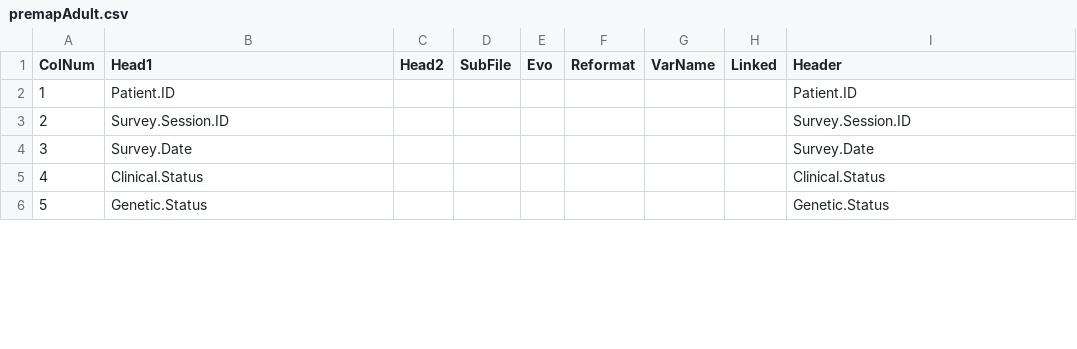
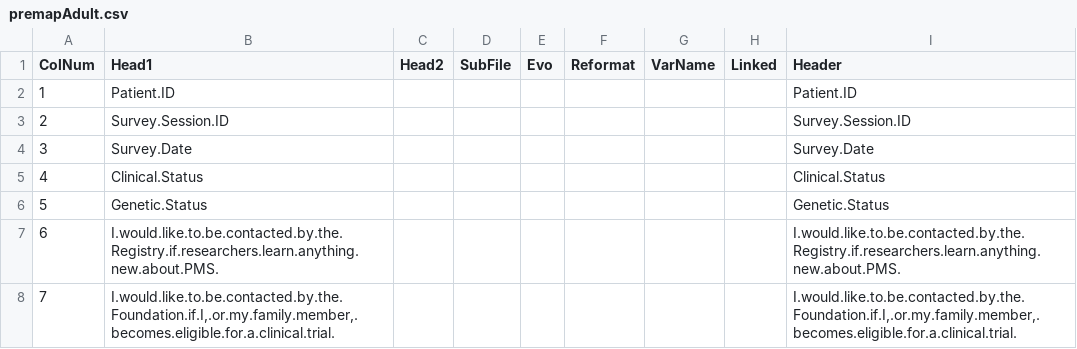
Before and after one commit to hms-dbmi/PMSDN_R-ETL, a CSV file: premapAdult.csv, drawn as a sheet; only a part is shown; the diff covers the shown part only; the diff names each change by its address in the sheet, - before the commit and + after, or states it on an @@ line.

```diff
--- a/premapAdult.csv
+++ b/premapAdult.csv
+row 7: 6 | I.would.like.to.be.contacted.by.the.Registry.if.researchers.learn.anything.new.about.PMS. |  |  |  |  |  |  | I.would.like.to.be.contacted.by.the.Registry.if.researchers.learn.anything.new.about.PMS.
+row 8: 7 | I.would.like.to.be.contacted.by.the.Foundation.if.I,.or.my.family.member,.becomes.eligible.for.a.clinical.trial. |  |  |  |  |  |  | I.would.like.to.be.contacted.by.the.Foundation.if.I,.or.my.family.member,.becomes.eligible.for.a.clinical.trial.
```
Also changed, not shown: 1 added row, 6 edited cells and row numbers in column A elsewhere in this file, 1 other file.
